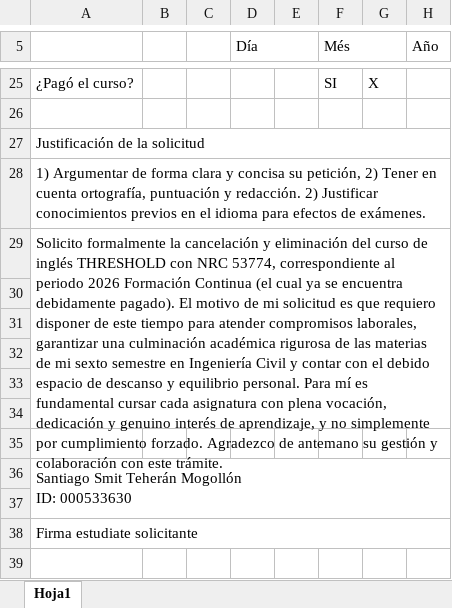
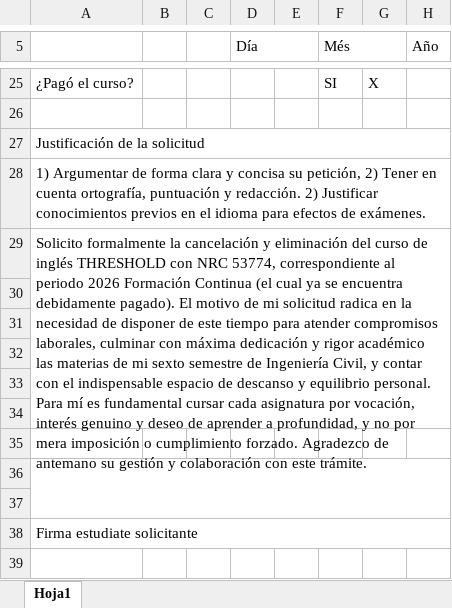
Before and after one commit to teheransmit/VYFITH, an Excel workbook: public/DA-TMO-F289_SOLICITUD_ELIMINACION_INGLES_SANTIAGO_TEHERAN.xlsx, sheet Hoja1, drawn as a sheet; only a part is shown, gaps mark what is left out; values as stored, in another font and other column widths than the file's, no cell formats; charts and pictures not drawn; ↵ is a line break in a cell; the diff names each change by its address in the sheet, - before the commit and + after, or states it on an @@ line.

```diff
--- a/public/DA-TMO-F289_SOLICITUD_ELIMINACION_INGLES_SANTIAGO_TEHERAN.xlsx (sheet Hoja1)
+++ b/public/DA-TMO-F289_SOLICITUD_ELIMINACION_INGLES_SANTIAGO_TEHERAN.xlsx (sheet Hoja1)
-A29: …mi solicitud es que requiero disponer de este tiempo para atender compromisos laborales, garantizar una culminación académica rigurosa de las materias de mi sexto semestre en Ingeniería Civil y contar con el debido espacio de descanso y equilibrio personal. Para mí es fundamental cursar cada asignatura con plena vocación, dedicación y genuino interés de aprendizaje, y no simplemente por cumplimiento forzado.…
+A29: …mi solicitud radica en la necesidad de disponer de este tiempo para atender compromisos laborales, culminar con máxima dedicación y rigor académico las materias de mi sexto semestre de Ingeniería Civil, y contar con el indispensable espacio de descanso y equilibrio personal. Para mí es fundamental cursar cada asignatura por vocación, interés genuino y deseo de aprender a profundidad, y no por mera imposición o cumplimiento forzado.…
-A36: Santiago Smit Teherán Mogollón ↵ ID: 000533630
+A36: (empty)
```
Also changed, not shown: cell formats, charts or pictures, 1 other file.
